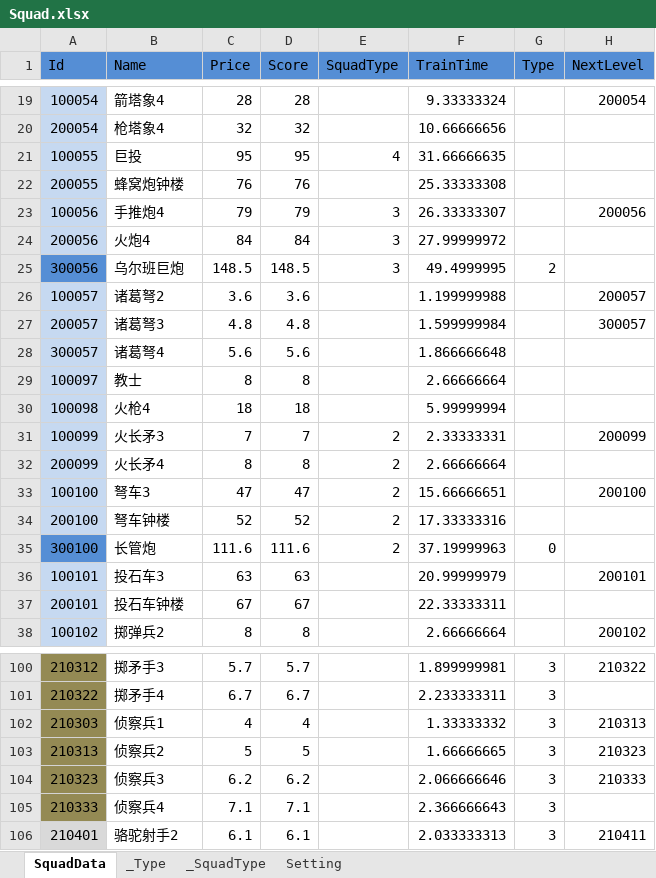
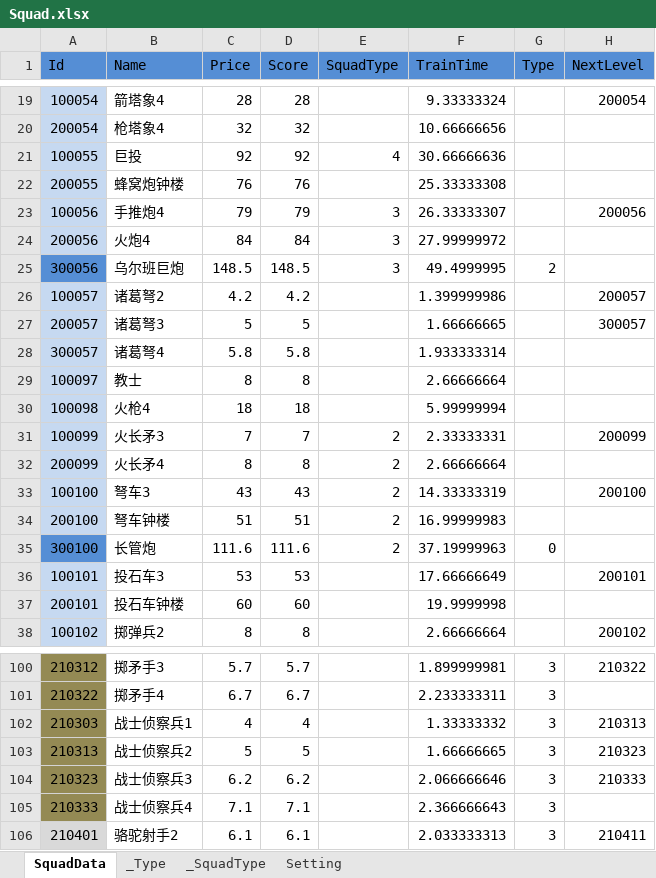
Before and after one commit to wu1274704958/bililive_dm, an Excel workbook: resource/excel/Squad.xlsx, sheet SquadData, drawn as a sheet; only a part is shown, gaps mark what is left out; values as stored, in another font and other column widths than the file's, no borders; the diff covers the shown part only; the diff names each change by its address in the sheet, - before the commit and + after, or states it on an @@ line.

```diff
--- a/resource/excel/Squad.xlsx (sheet SquadData)
+++ b/resource/excel/Squad.xlsx (sheet SquadData)
-C21 (Price): 95
+C21 (Price): 92
-D21 (Score): 95
+D21 (Score): 92
-F21 (TrainTime): 31.66666635
+F21 (TrainTime): 30.66666636
-C26 (Price): 3.6
+C26 (Price): 4.2
-D26 (Score): 3.6
+D26 (Score): 4.2
-F26 (TrainTime): 1.199999988
+F26 (TrainTime): 1.399999986
-C27 (Price): 4.8
+C27 (Price): 5
-D27 (Score): 4.8
+D27 (Score): 5
-F27 (TrainTime): 1.599999984
+F27 (TrainTime): 1.66666665
-C28 (Price): 5.6
+C28 (Price): 5.8
-D28 (Score): 5.6
+D28 (Score): 5.8
-F28 (TrainTime): 1.866666648
+F28 (TrainTime): 1.933333314
-C33 (Price): 47
+C33 (Price): 43
-D33 (Score): 47
+D33 (Score): 43
-F33 (TrainTime): 15.66666651
+F33 (TrainTime): 14.33333319
-C34 (Price): 52
+C34 (Price): 51
-D34 (Score): 52
+D34 (Score): 51
-F34 (TrainTime): 17.33333316
+F34 (TrainTime): 16.99999983
-C36 (Price): 63
+C36 (Price): 53
-D36 (Score): 63
+D36 (Score): 53
-F36 (TrainTime): 20.99999979
+F36 (TrainTime): 17.66666649
-C37 (Price): 67
+C37 (Price): 60
-D37 (Score): 67
+D37 (Score): 60
-F37 (TrainTime): 22.33333311
+F37 (TrainTime): 19.9999998
-B102 (Name): 侦察兵1
+B102 (Name): 战士侦察兵1
-B103 (Name): 侦察兵2
+B103 (Name): 战士侦察兵2
-B104 (Name): 侦察兵3
+B104 (Name): 战士侦察兵3
-B105 (Name): 侦察兵4
+B105 (Name): 战士侦察兵4
```
Also changed, not shown: 33 edited cells elsewhere in this sheet, sheet Setting, resource/excel/Reinforcements.xlsx, resource/excel_ui/Setting.xlsx, 18 other files.
